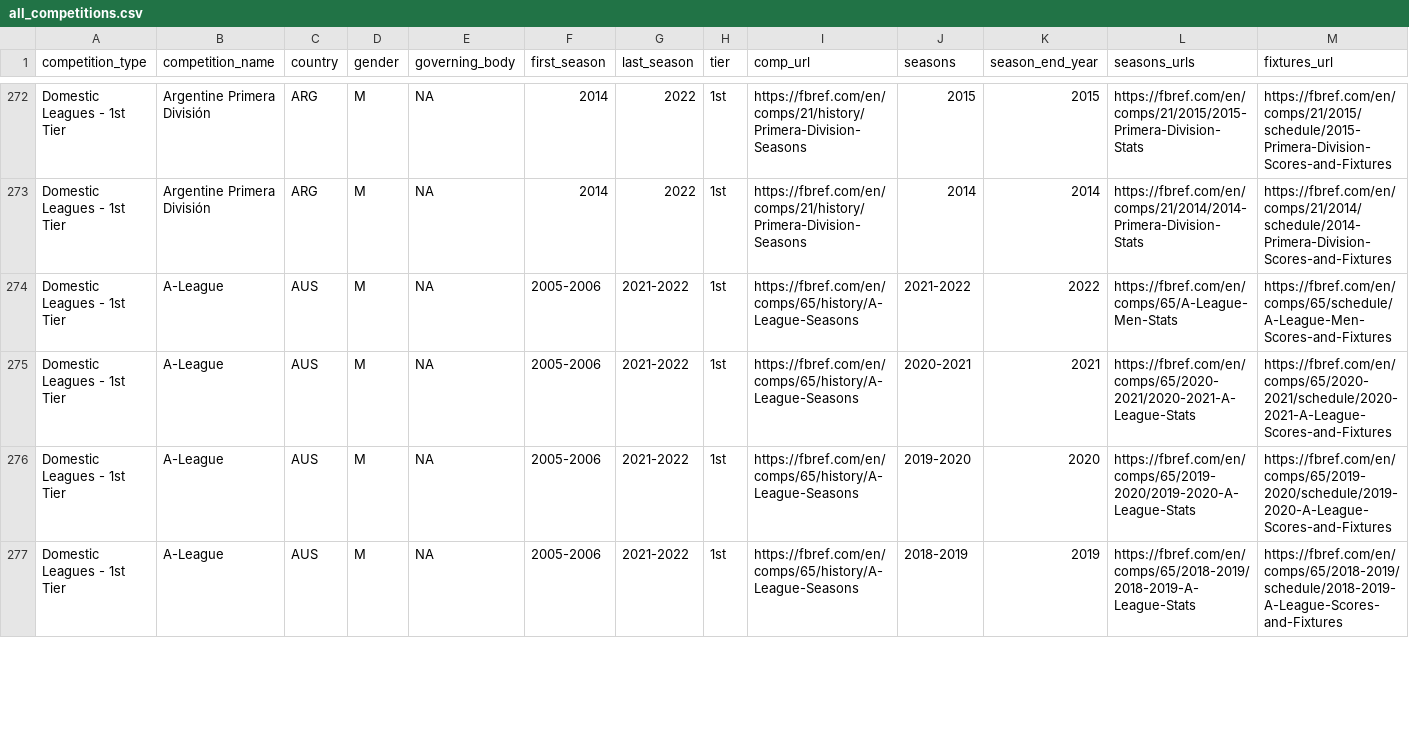
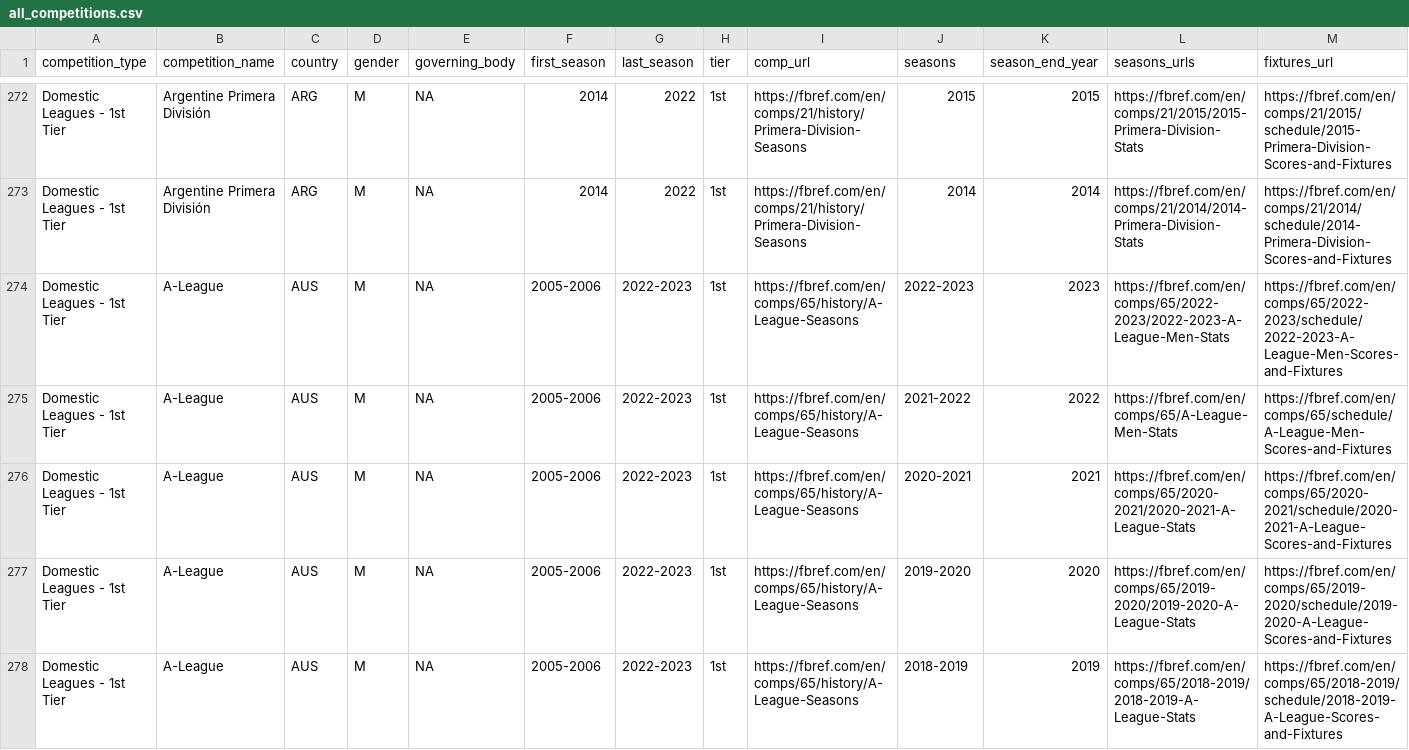
Before and after one commit to JaseZiv/worldfootballR_data, a CSV file: raw-data/all_leages_and_cups/all_competitions.csv, drawn as a sheet; only a part is shown, gaps mark what is left out; addresses are those after the commit; rows hold the shown columns only; the diff covers the shown part only; the diff names each change by its address in the sheet, - before the commit and + after, or states it on an @@ line.

Commit message:
update league seasons

```diff
--- a/raw-data/all_leages_and_cups/all_competitions.csv
+++ b/raw-data/all_leages_and_cups/all_competitions.csv
+row 274: Domestic Leagues - 1st Tier | A-League | AUS | M | NA | 2005-2006 | 2022-2023 | 1st | https://fbref.com/en/comps/65/history/A-League-Seasons | 2022-2023 | 2023 | https://fbref.com/en/comps/65/2022-2023/2022-2023-A-League-Men-Stats | https://fbref.com/en/comps/65/2022-2023/schedule/2022-2023-A-League-Men-Scores-and-Fixtures
-G275:G278 (last_season): 2021-2022
+G275:G278 (last_season): 2022-2023
```
Also changed, not shown: 3 added rows and 72 edited cells elsewhere in this file, 4 other files.
